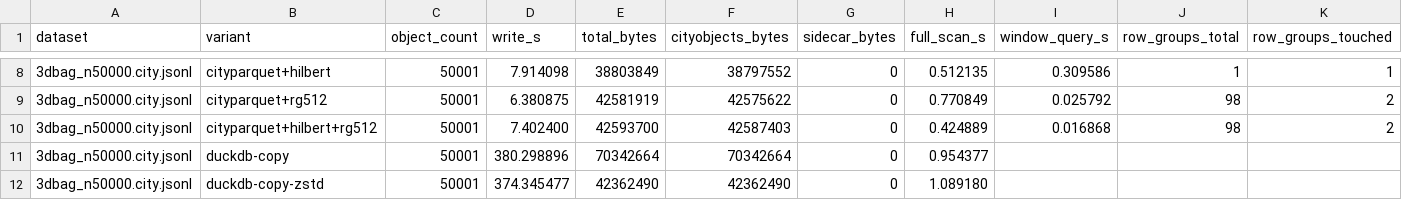
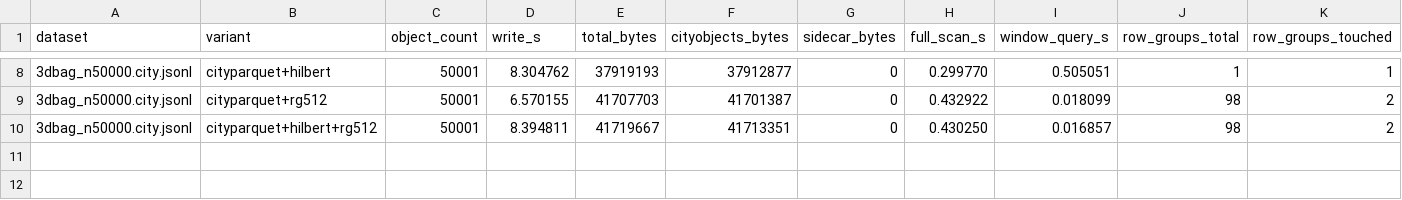
Before and after one commit to cityjson/cityparquet, a CSV file: benchmark/formats/scaling_write_results/3dbag_n50000.csv, drawn as a sheet; only a part is shown, gaps mark what is left out; rows hold the shown columns only; the diff covers the shown part only; the diff names each change by its address in the sheet, - before the commit and + after, or states it on an @@ line.

Commit message:
bench(write,compression): re-run both families over both corpora
Write and compression across the read corpus and all seven scaling
cardinalities, 1k to 1M. The scaling families gain the three new points
(100k, 500k, 1M) the read axis got, which is where the row-group axis
finally says something: below 100k objects every package is a single row
group, so pruning had nothing to prune. At 1M, +rg4096 answers the window
query roughly 9x faster than the 65536 default.

Two disclosures ride with these numbers:

- No duckdb-copy rows. The community cityjson extension is not published
  for DuckDB v1.3.2 on linux_amd64, so that baseline is skipped and says
  so on stderr rather than being silently absent.
- ingolstadt reports roundtrip_equal=false on every variant. It is not a
  codec property and not a harness fault: the round trip drops the
  creationDate attribute, which reaches the package renamed to
  CreationDate_1 and is never mapped back on export.

Codec sizes here compare implementation DEFAULTS (zstd 3, gzip 6, brotli
1), not codecs at equal effort — they do not support a codec ranking.

```diff
--- a/benchmark/formats/scaling_write_results/3dbag_n50000.csv
+++ b/benchmark/formats/scaling_write_results/3dbag_n50000.csv
-D8 (write_s): 7.914098
+D8 (write_s): 8.304762
-E8 (total_bytes): 38803849
+E8 (total_bytes): 37919193
-F8 (cityobjects_bytes): 38797552
+F8 (cityobjects_bytes): 37912877
-H8 (full_scan_s): 0.512135
+H8 (full_scan_s): 0.299770
-I8 (window_query_s): 0.309586
+I8 (window_query_s): 0.505051
-D9 (write_s): 6.380875
+D9 (write_s): 6.570155
-E9 (total_bytes): 42581919
+E9 (total_bytes): 41707703
-F9 (cityobjects_bytes): 42575622
+F9 (cityobjects_bytes): 41701387
-H9 (full_scan_s): 0.770849
+H9 (full_scan_s): 0.432922
-I9 (window_query_s): 0.025792
+I9 (window_query_s): 0.018099
-D10 (write_s): 7.402400
+D10 (write_s): 8.394811
-E10 (total_bytes): 42593700
+E10 (total_bytes): 41719667
-F10 (cityobjects_bytes): 42587403
+F10 (cityobjects_bytes): 41713351
-H10 (full_scan_s): 0.424889
+H10 (full_scan_s): 0.430250
-I10 (window_query_s): 0.016868
+I10 (window_query_s): 0.016857
-row 11: 3dbag_n50000.city.jsonl | duckdb-copy | 50001 | 380.298896 | 70342664 | 70342664 | 0 | 0.954377
-row 12: 3dbag_n50000.city.jsonl | duckdb-copy-zstd | 50001 | 374.345477 | 42362490 | 42362490 | 0 | 1.089180
```
Also changed, not shown: 30 edited cells elsewhere in this file, benchmark/formats/scaling_compression_results/3dbag_n1000.csv, benchmark/formats/scaling_compression_results/3dbag_n10000.csv, 23 other files.
